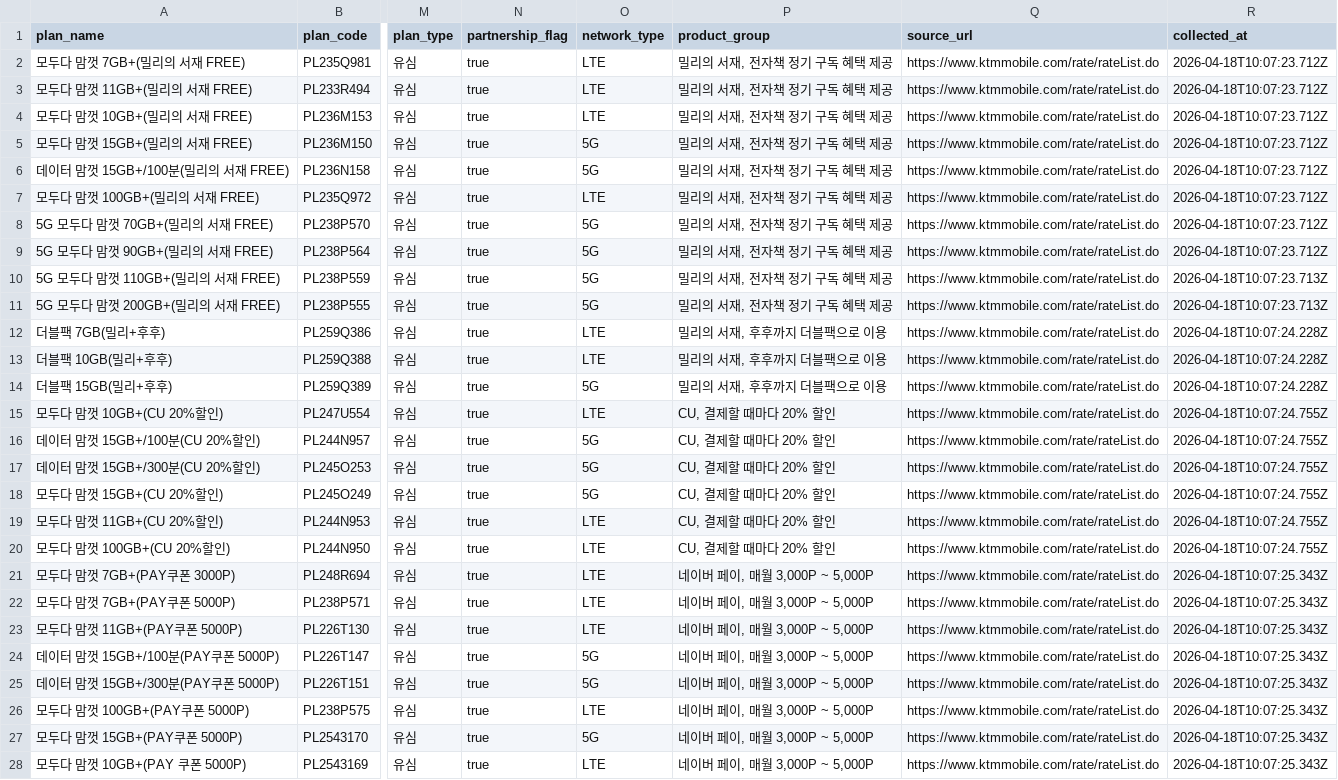
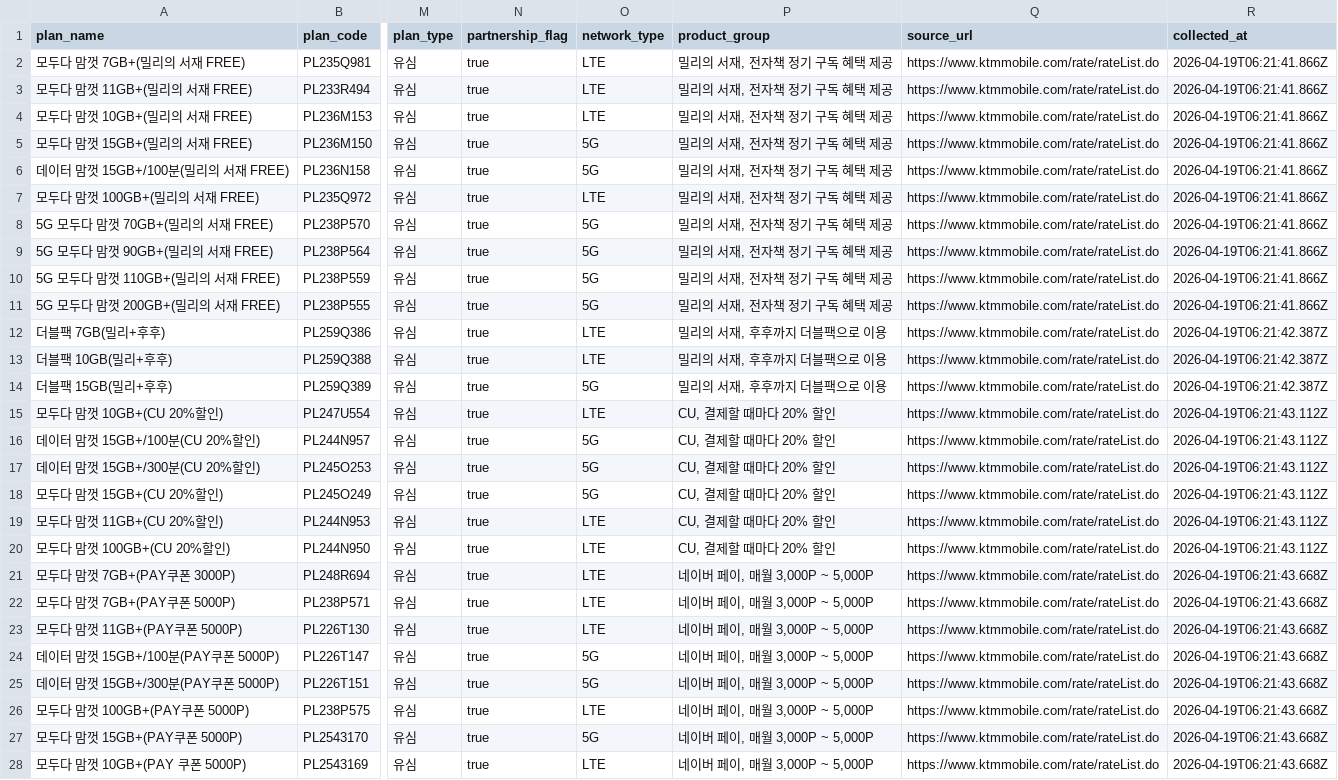
Before and after one commit to z1zuu106-creator/ktm-crawler, a CSV file: output/ktm_plans.csv, drawn as a sheet; only a part is shown, gaps mark what is left out; the diff covers the shown part only; the diff names each change by its address in the sheet, - before the commit and + after, or states it on an @@ line.

```diff
--- a/output/ktm_plans.csv
+++ b/output/ktm_plans.csv
-R2:R9 (collected_at): 2026-04-18T10:07:23.712Z
+R2:R9 (collected_at): 2026-04-19T06:21:41.866Z
-R10:R11 (collected_at): 2026-04-18T10:07:23.713Z
+R10:R11 (collected_at): 2026-04-19T06:21:41.866Z
-R12:R14 (collected_at): 2026-04-18T10:07:24.228Z
+R12:R14 (collected_at): 2026-04-19T06:21:42.387Z
-R15:R20 (collected_at): 2026-04-18T10:07:24.755Z
+R15:R20 (collected_at): 2026-04-19T06:21:43.112Z
-R21:R28 (collected_at): 2026-04-18T10:07:25.343Z
+R21:R28 (collected_at): 2026-04-19T06:21:43.668Z
```
Also changed, not shown: 164 edited cells elsewhere in this file, output/all_operators_plans.csv, 10 other files.
